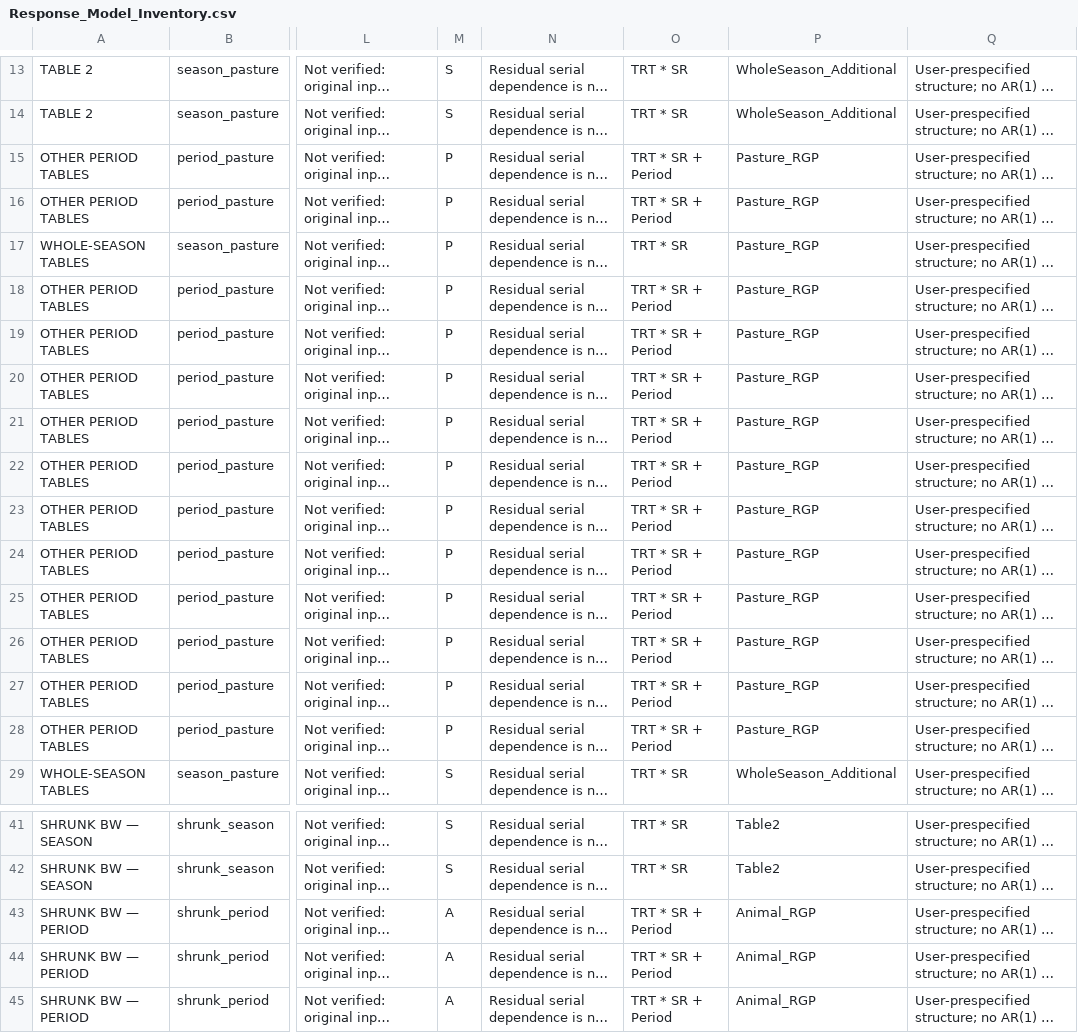
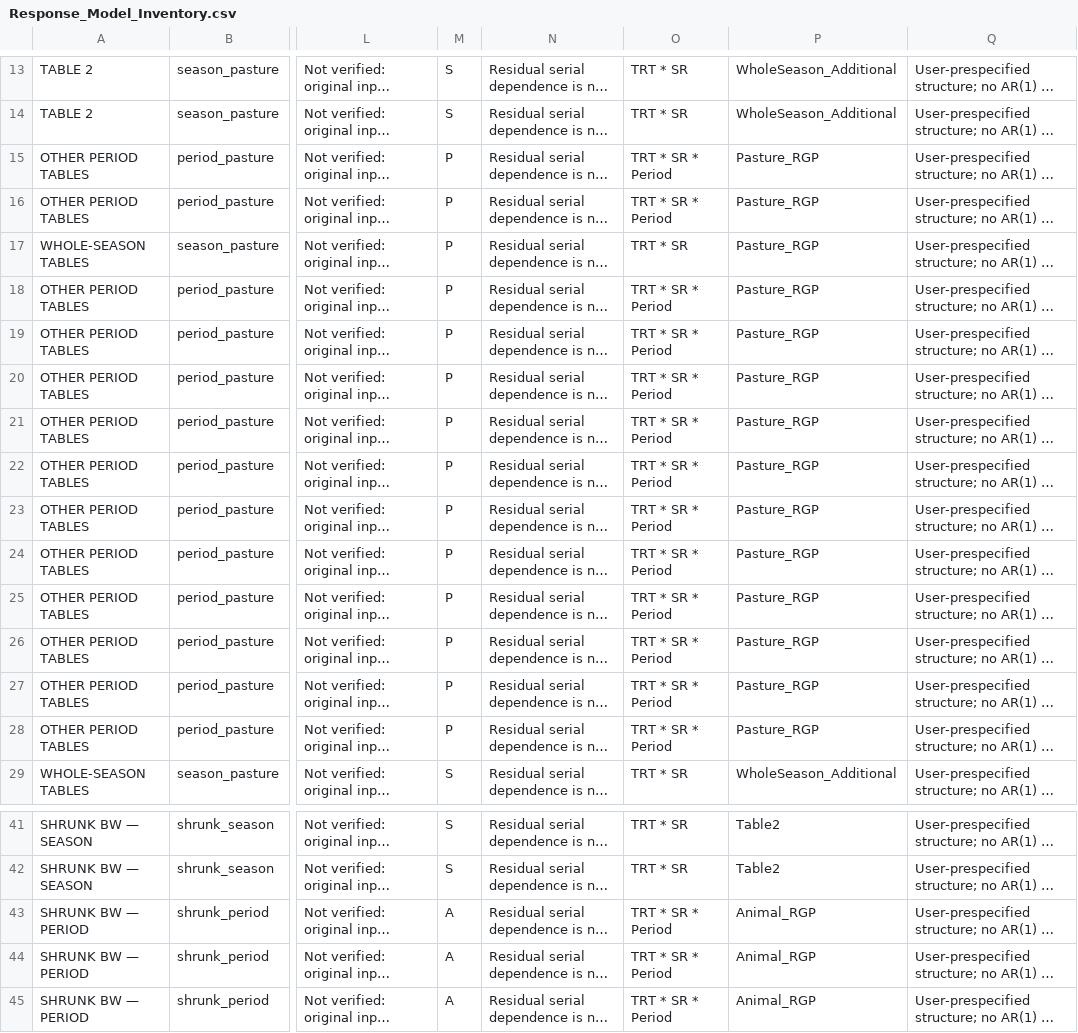
Before and after one commit to SlayerM21/Grazing-VF-Spatial-Productivity, a CSV file: Response_Model_Inventory.csv, drawn as a sheet; only a part is shown, gaps mark what is left out; long unchanged cells end in …; the diff names each change by its address in the sheet, - before the commit and + after, or states it on an @@ line.

```diff
--- a/Response_Model_Inventory.csv
+++ b/Response_Model_Inventory.csv
-O15:O16: TRT * SR + Period
+O15:O16: TRT * SR * Period
-O18:O28: TRT * SR + Period
+O18:O28: TRT * SR * Period
-O43:O45: TRT * SR + Period
+O43:O45: TRT * SR * Period
```
Also changed, not shown: Complete_Response_Model_List.csv, 10 other files.
